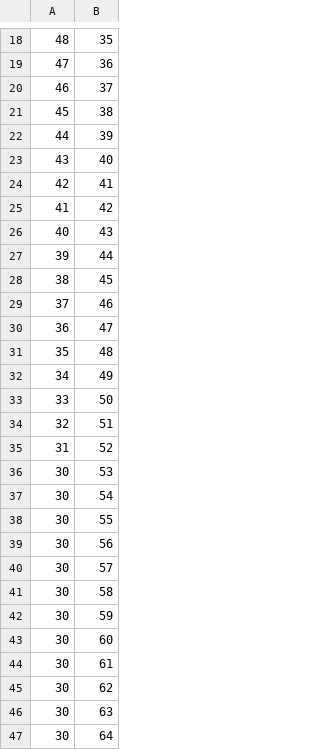
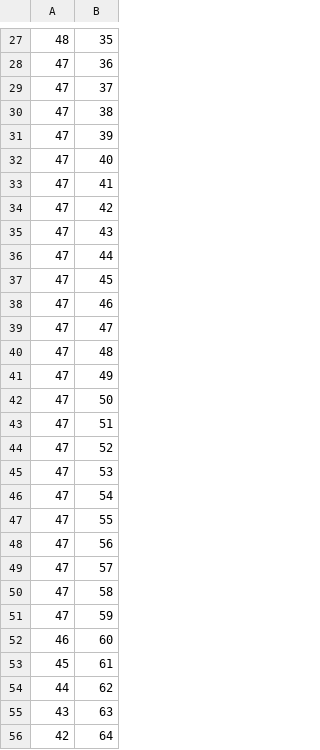
Before and after one commit to avani-malaviya/Motion-Planning-Project, a CSV file: D_Star_high_res/Path3.csv (was Path3.csv), drawn as a sheet; only a part is shown, gaps mark what is left out; the diff covers the shown part only.

```diff
--- a/Path3.csv
+++ b/D_Star_high_res/Path3.csv
@@ -19,29 +28,29 @@
 47,36
-46,37
-45,38
-44,39
-43,40
-42,41
-41,42
-40,43
-39,44
-38,45
-37,46
-36,47
-35,48
-34,49
-33,50
-32,51
-31,52
-30,53
-30,54
-30,55
-30,56
-30,57
-30,58
-30,59
-30,60
-30,61
-30,62
-30,63
-30,64
+47,37
+47,38
+47,39
+47,40
+47,41
+47,42
+47,43
+47,44
+47,45
+47,46
+47,47
+47,48
+47,49
+47,50
+47,51
+47,52
+47,53
+47,54
+47,55
+47,56
+47,57
+47,58
+47,59
+46,60
+45,61
+44,62
+43,63
+42,64
```
Also changed, not shown: 11 added rows, 2 removed rows and 51 edited cells elsewhere in this file, 9 other files.
